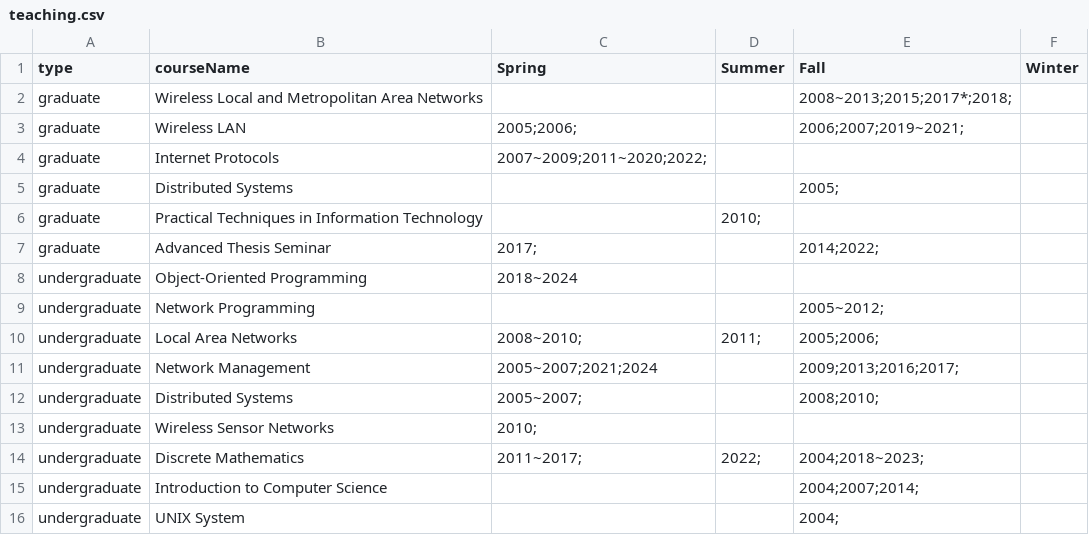
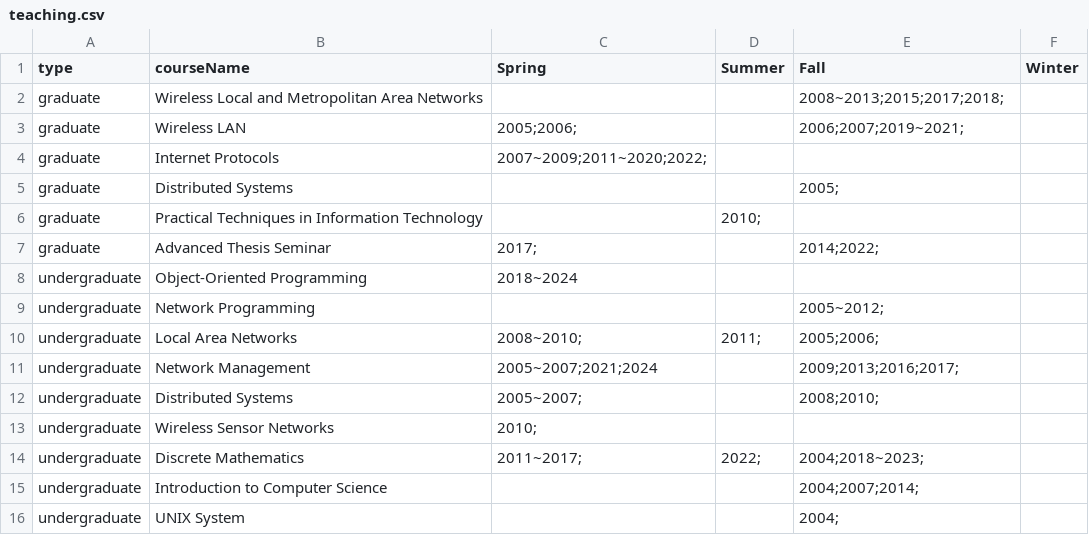
Before and after one commit to Enderman7781/bossweb, a CSV file: data/teaching.csv, drawn as a sheet.

Commit message:
Teaching Rebuild

```diff
--- a/data/teaching.csv
+++ b/data/teaching.csv
@@ -1,3 +1,3 @@
 type,courseName,Spring,Summer,Fall,Winter
-graduate,Wireless Local and Metropolitan Area Networks,,,2008~2013;2015;2017*;2018;,
+graduate,Wireless Local and Metropolitan Area Networks,,,2008~2013;2015;2017;2018;,
 graduate,Wireless LAN,2005;2006;,,2006;2007;2019~2021;,
```
Also changed, not shown: 3 other files.
